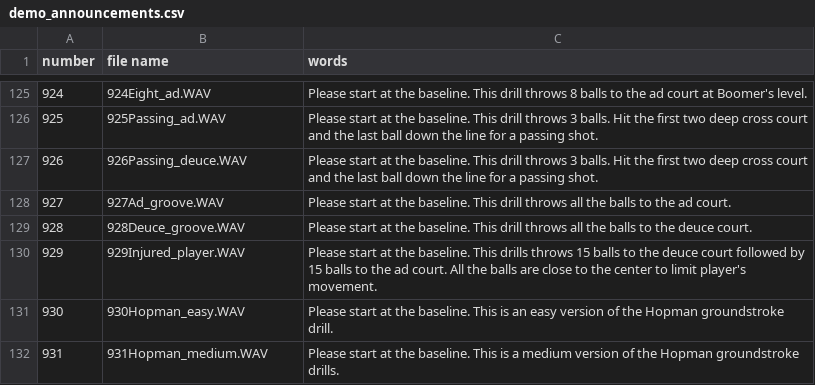
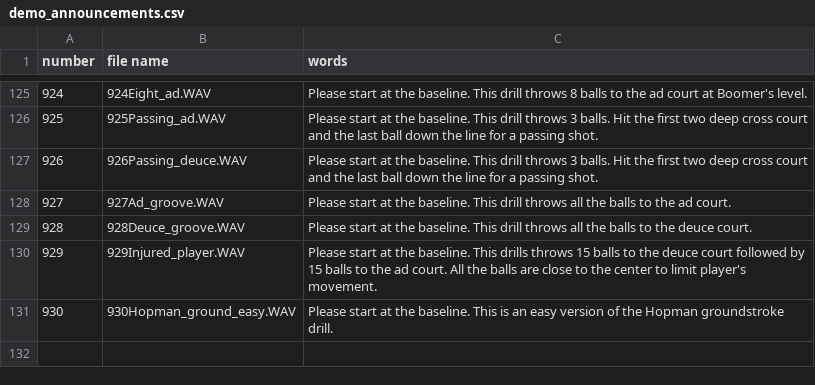
Before and after one commit to davidcjordan/tts_polly, a CSV file: demo_announcements.csv, drawn as a sheet; only a part is shown, gaps mark what is left out.

Commit message:
tweaked all groundstroke audio

```diff
--- a/demo_announcements.csv
+++ b/demo_announcements.csv
@@ -130,3 +130,2 @@ number,file name,words
 929,929Injured_player.WAV,Please start at the baseline. This drills throws 15 balls to the deuce court followed by 15 balls to the ad court. All the balls are close to the center to limit player's movement.
-930,930Hopman_easy.WAV,Please start at the baseline. This is an easy version of the Hopman groundstroke drill.
-931,931Hopman_medium.WAV,Please start at the baseline. This is a medium version of the Hopman groundstroke drills.
+930,930Hopman_ground_easy.WAV,Please start at the baseline. This is an easy version of the Hopman groundstroke drill.
```
